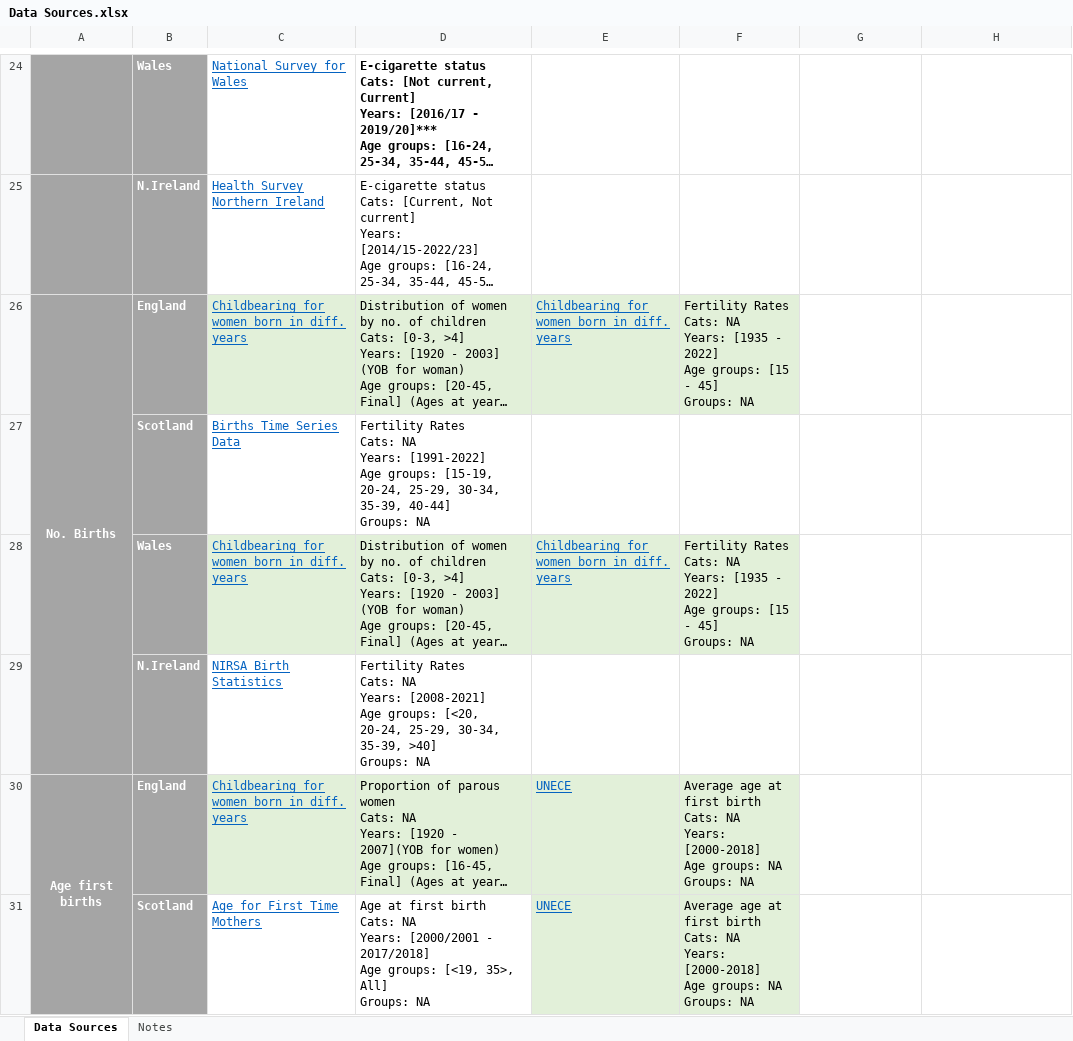
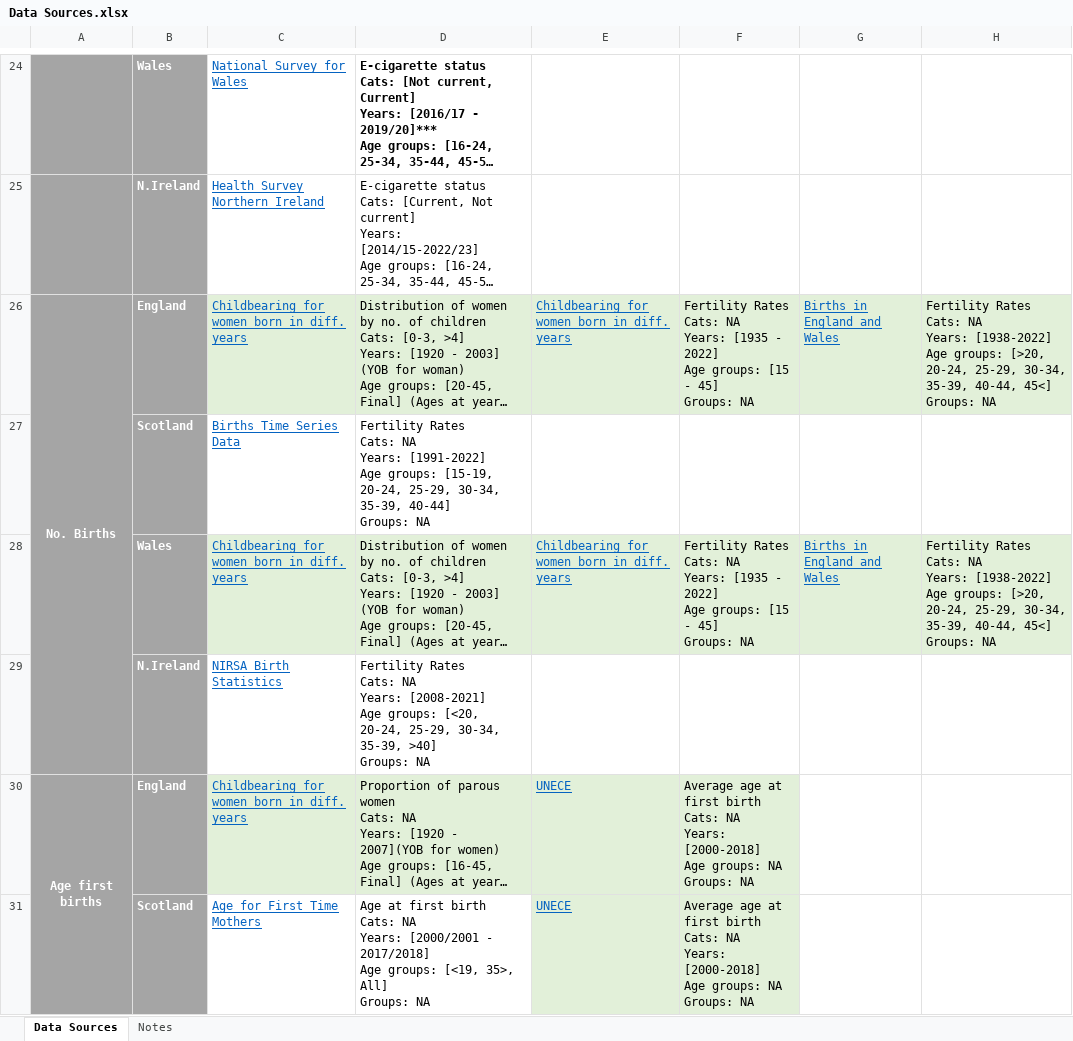
Before and after one commit to UK-Generations-Study/UK-cancer-trends, an Excel workbook: Data Sources.xlsx, sheet Data Sources, drawn as a sheet; only a part is shown, gaps mark what is left out; long unchanged cells end in …; values as stored, in another font and other column widths than the file's, no borders; ↵ is a line break in a cell; the diff names each change by its address in the sheet, - before the commit and + after, or states it on an @@ line.

```diff
--- a/Data Sources.xlsx (sheet Data Sources)
+++ b/Data Sources.xlsx (sheet Data Sources)
-G26: (empty)
+G26: Births in England and Wales
-G26:H26 fill: none
+G26:H26 fill: #E2F0D9
-H26: (empty)
+H26: Fertility Rates ↵ Cats: NA ↵ Years: [1938-2022] ↵ Age groups: [>20, 20-24, 25-29, 30-34, 35-39, 40-44, 45<] ↵ Groups: NA
-G28: (empty)
+G28: Births in England and Wales
-G28:H28 fill: none
+G28:H28 fill: #E2F0D9
-H28: (empty)
+H28: Fertility Rates ↵ Cats: NA ↵ Years: [1938-2022] ↵ Age groups: [>20, 20-24, 25-29, 30-34, 35-39, 40-44, 45<] ↵ Groups: NA
```
Also changed, not shown: Data/Parity_Data.xlsx, 28 other files.
